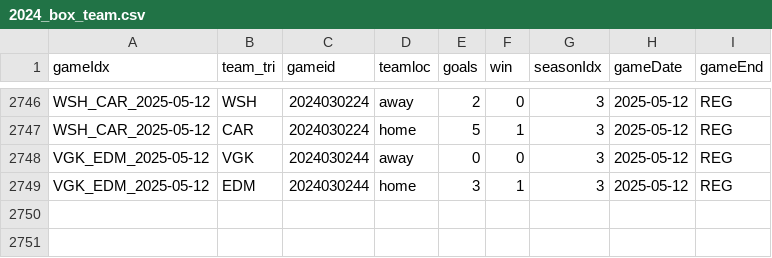
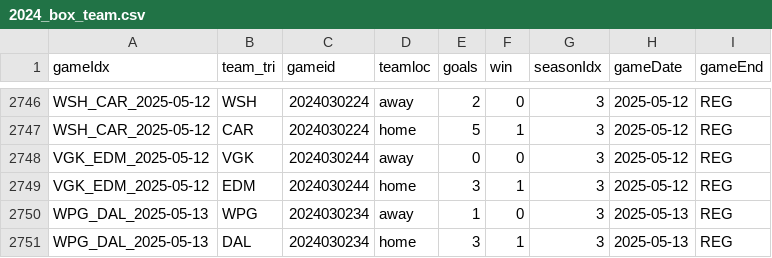
Before and after one commit to justinjjlee/NHL-Analytics, a CSV file: latest/box/2024_box_team.csv, drawn as a sheet; only a part is shown, gaps mark what is left out.

```diff
--- a/latest/box/2024_box_team.csv
+++ b/latest/box/2024_box_team.csv
@@ -2749 +2749,3 @@ VGK_EDM_2025-05-12,VGK,2024030244,away,0,0,3,2025-05-12,REG
 VGK_EDM_2025-05-12,EDM,2024030244,home,3,1,3,2025-05-12,REG
+WPG_DAL_2025-05-13,WPG,2024030234,away,1,0,3,2025-05-13,REG
+WPG_DAL_2025-05-13,DAL,2024030234,home,3,1,3,2025-05-13,REG
```
Also changed, not shown: latest/box/2024_box.csv, 1 other file.
